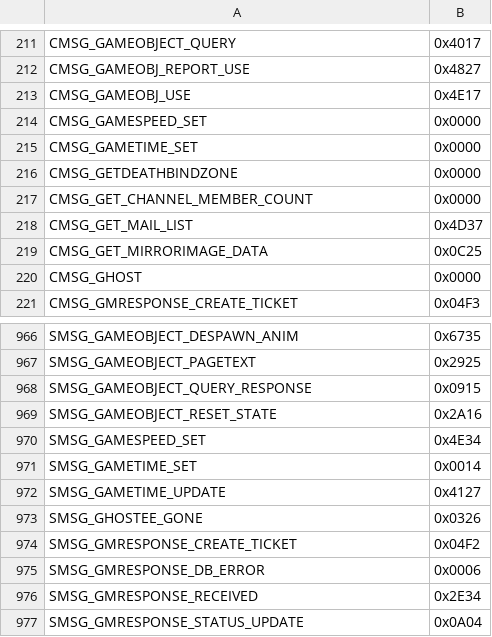
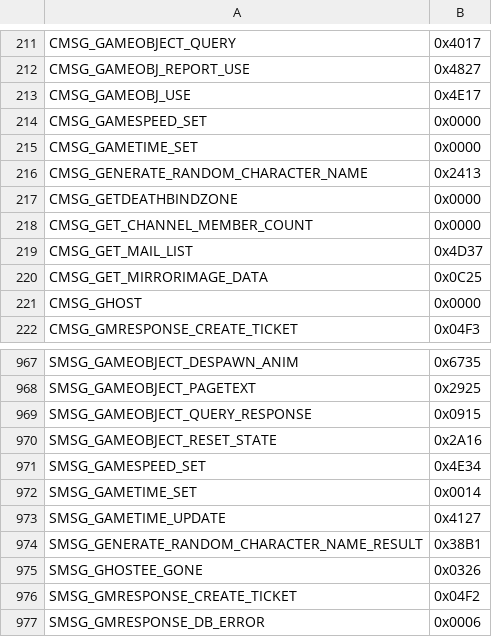
Before and after one commit to TheSCREWEDSoftware/azerothcore-wotlk, a TSV file: plan/04-opcode-values.tsv, drawn as a sheet; only a part is shown, gaps mark what is left out; the shorter side is filled out with more unchanged rows.

```diff
--- a/plan/04-opcode-values.tsv
+++ b/plan/04-opcode-values.tsv
@@ -215,2 +215,3 @@ CMSG_GAMESPEED_SET	0x0000
 CMSG_GAMETIME_SET	0x0000
+CMSG_GENERATE_RANDOM_CHARACTER_NAME	0x2413
 CMSG_GETDEATHBINDZONE	0x0000
@@ -972,2 +973,3 @@ SMSG_GAMETIME_SET	0x0014
 SMSG_GAMETIME_UPDATE	0x4127
+SMSG_GENERATE_RANDOM_CHARACTER_NAME_RESULT	0x38B1
 SMSG_GHOSTEE_GONE	0x0326
```
Also changed, not shown: 8 other files.
